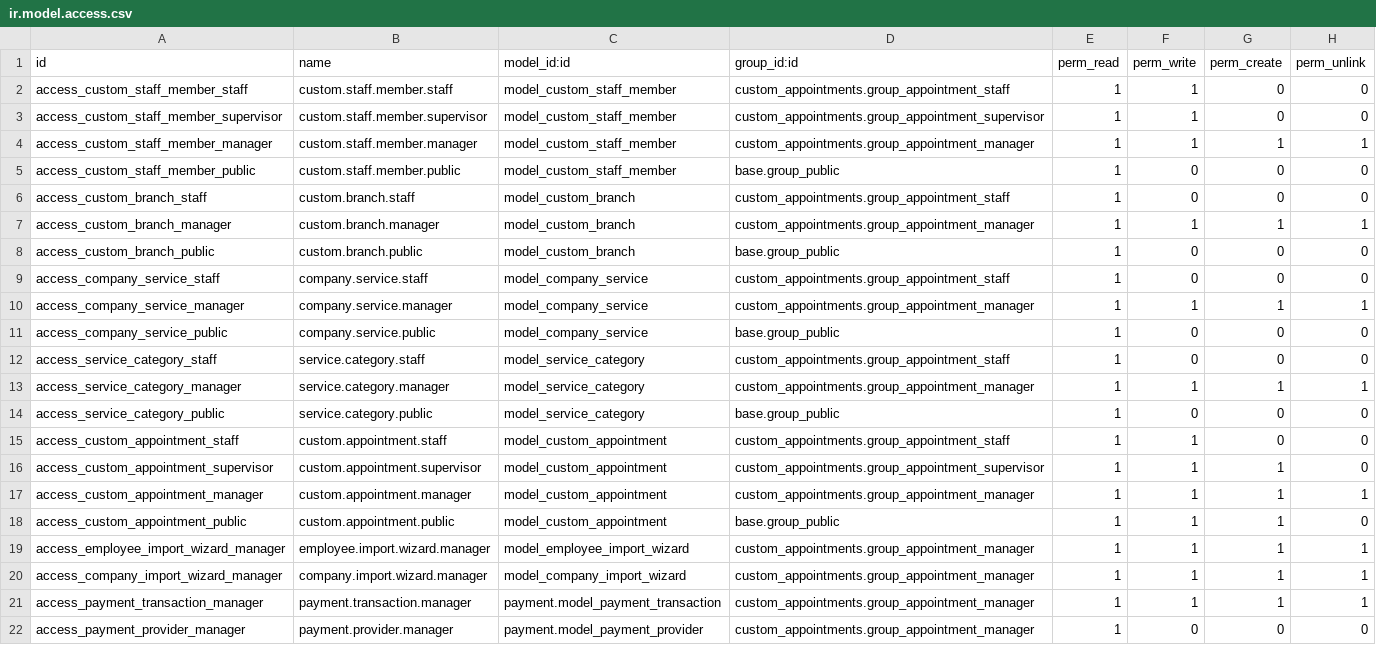
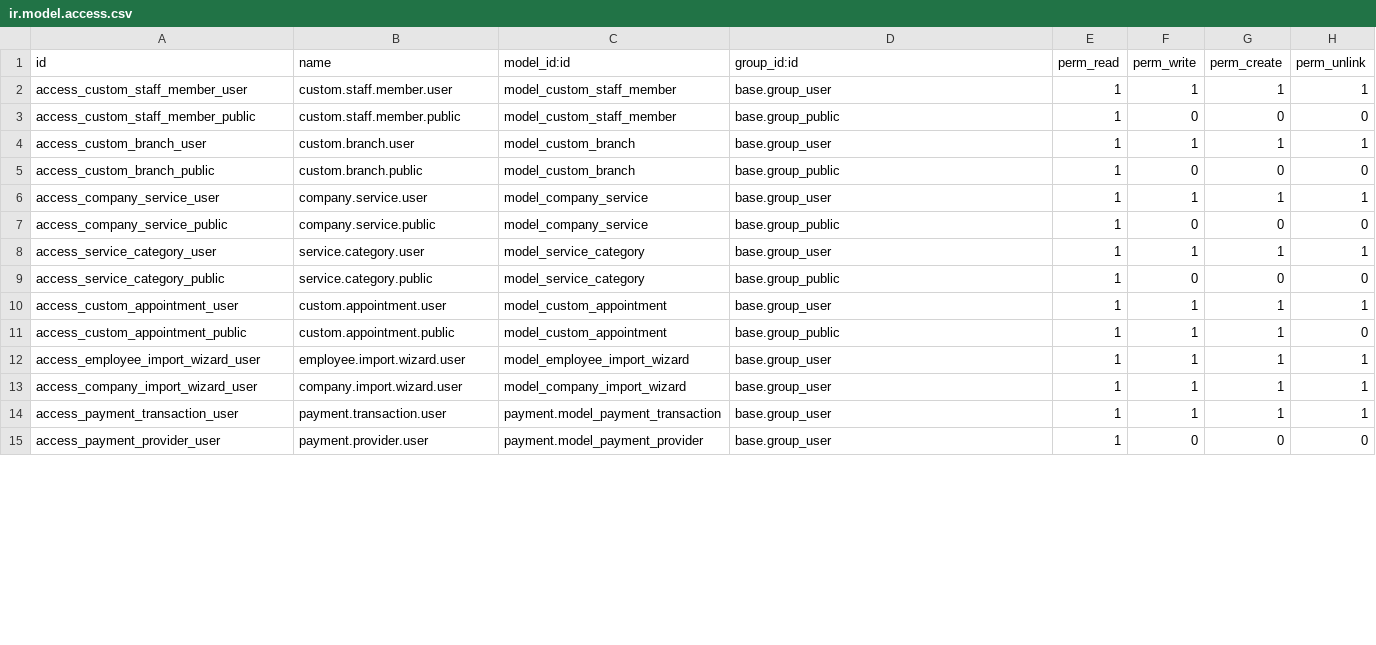
Before and after one commit to Sniffr/odoo, a CSV file: addons/custom_appointments/security/ir.model.access.csv, drawn as a sheet; only a part is shown; the diff covers the shown part only.

Commit message:
remove acces views

```diff
--- a/addons/custom_appointments/security/ir.model.access.csv
+++ b/addons/custom_appointments/security/ir.model.access.csv
@@ -1,22 +1,15 @@
 id,name,model_id:id,group_id:id,perm_read,perm_write,perm_create,perm_unlink
-access_custom_staff_member_staff,custom.staff.member.staff,model_custom_staff_member,custom_appointments.group_appointment_staff,1,1,0,0
-access_custom_staff_member_supervisor,custom.staff.member.supervisor,model_custom_staff_member,custom_appointments.group_appointment_supervisor,1,1,0,0
-access_custom_staff_member_manager,custom.staff.member.manager,model_custom_staff_member,custom_appointments.group_appointment_manager,1,1,1,1
+access_custom_staff_member_user,custom.staff.member.user,model_custom_staff_member,base.group_user,1,1,1,1
 access_custom_staff_member_public,custom.staff.member.public,model_custom_staff_member,base.group_public,1,0,0,0
-access_custom_branch_staff,custom.branch.staff,model_custom_branch,custom_appointments.group_appointment_staff,1,0,0,0
-access_custom_branch_manager,custom.branch.manager,model_custom_branch,custom_appointments.group_appointment_manager,1,1,1,1
+access_custom_branch_user,custom.branch.user,model_custom_branch,base.group_user,1,1,1,1
 access_custom_branch_public,custom.branch.public,model_custom_branch,base.group_public,1,0,0,0
-access_company_service_staff,company.service.staff,model_company_service,custom_appointments.group_appointment_staff,1,0,0,0
-access_company_service_manager,company.service.manager,model_company_service,custom_appointments.group_appointment_manager,1,1,1,1
+access_company_service_user,company.service.user,model_company_service,base.group_user,1,1,1,1
 access_company_service_public,company.service.public,model_company_service,base.group_public,1,0,0,0
-access_service_category_staff,service.category.staff,model_service_category,custom_appointments.group_appointment_staff,1,0,0,0
-access_service_category_manager,service.category.manager,model_service_category,custom_appointments.group_appointment_manager,1,1,1,1
+access_service_category_user,service.category.user,model_service_category,base.group_user,1,1,1,1
 access_service_category_public,service.category.public,model_service_category,base.group_public,1,0,0,0
-access_custom_appointment_staff,custom.appointment.staff,model_custom_appointment,custom_appointments.group_appointment_staff,1,1,0,0
-access_custom_appointment_supervisor,custom.appointment.supervisor,model_custom_appointment,custom_appointments.group_appointment_supervisor,1,1,1,0
-access_custom_appointment_manager,custom.appointment.manager,model_custom_appointment,custom_appointments.group_appointment_manager,1,1,1,1
+access_custom_appointment_user,custom.appointment.user,model_custom_appointment,base.group_user,1,1,1,1
 access_custom_appointment_public,custom.appointment.public,model_custom_appointment,base.group_public,1,1,1,0
-access_employee_import_wizard_manager,employee.import.wizard.manager,model_employee_import_wizard,custom_appointments.group_appointment_manager,1,1,1,1
-access_company_import_wizard_manager,company.import.wizard.manager,model_company_import_wizard,custom_appointments.group_appointment_manager,1,1,1,1
-access_payment_transaction_manager,payment.transaction.manager,payment.model_payment_transaction,custom_appointments.group_appointment_manager,1,1,1,1
-access_payment_provider_manager,payment.provider.manager,payment.model_payment_provider,custom_appointments.group_appointment_manager,1,0,0,0
+access_employee_import_wizard_user,employee.import.wizard.user,model_employee_import_wizard,base.group_user,1,1,1,1
+access_company_import_wizard_user,company.import.wizard.user,model_company_import_wizard,base.group_user,1,1,1,1
+access_payment_transaction_user,payment.transaction.user,payment.model_payment_transaction,base.group_user,1,1,1,1
+access_payment_provider_user,payment.provider.user,payment.model_payment_provider,base.group_user,1,0,0,0
```
Also changed, not shown: 6 edited cells elsewhere in this file, 11 other files.
